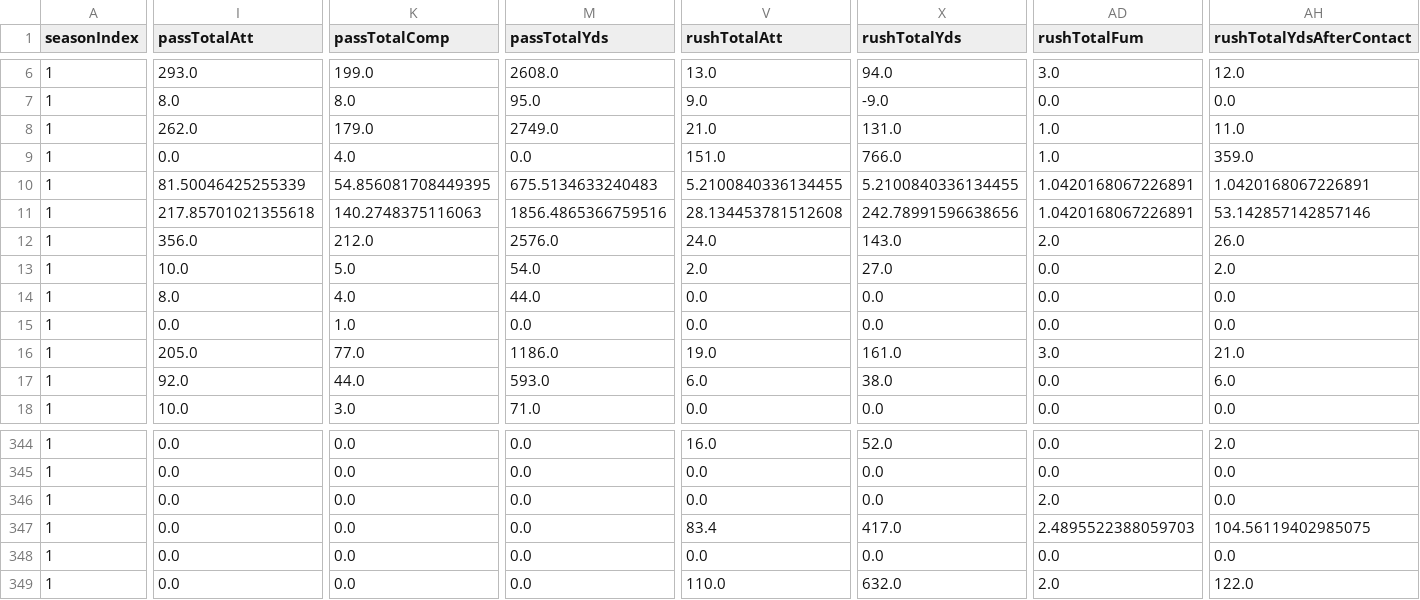
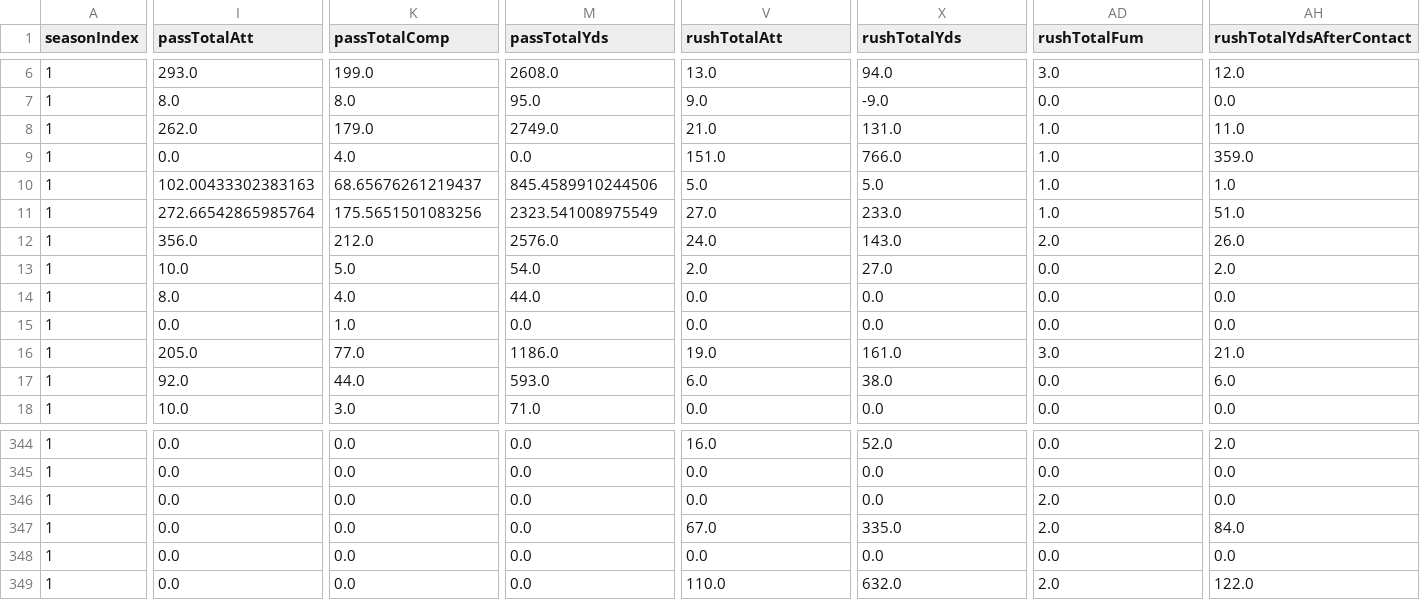
Before and after one commit to lespauI/mega_league, a CSV file: output/player_team_stints.csv, drawn as a sheet; only a part is shown, gaps mark what is left out; the diff covers the shown part only; the diff names each change by its address in the sheet, - before the commit and + after, or states it on an @@ line.

Commit message:
data update

```diff
--- a/output/player_team_stints.csv
+++ b/output/player_team_stints.csv
-I10 (passTotalAtt): 81.50046425255339
+I10 (passTotalAtt): 102.00433302383163
-K10 (passTotalComp): 54.856081708449395
+K10 (passTotalComp): 68.65676261219437
-M10 (passTotalYds): 675.5134633240483
+M10 (passTotalYds): 845.4589910244506
-V10 (rushTotalAtt): 5.2100840336134455
+V10 (rushTotalAtt): 5.0
-X10 (rushTotalYds): 5.2100840336134455
+X10 (rushTotalYds): 5.0
-AD10:AD11 (rushTotalFum): 1.0420168067226891
+AD10:AD11 (rushTotalFum): 1.0
-AH10 (rushTotalYdsAfterContact): 1.0420168067226891
+AH10 (rushTotalYdsAfterContact): 1.0
-I11 (passTotalAtt): 217.85701021355618
+I11 (passTotalAtt): 272.66542865985764
-K11 (passTotalComp): 140.2748375116063
+K11 (passTotalComp): 175.5651501083256
-M11 (passTotalYds): 1856.4865366759516
+M11 (passTotalYds): 2323.541008975549
-V11 (rushTotalAtt): 28.134453781512608
+V11 (rushTotalAtt): 27.0
-X11 (rushTotalYds): 242.78991596638656
+X11 (rushTotalYds): 233.0
-AH11 (rushTotalYdsAfterContact): 53.142857142857146
+AH11 (rushTotalYdsAfterContact): 51.0
-V347 (rushTotalAtt): 83.4
+V347 (rushTotalAtt): 67.0
-X347 (rushTotalYds): 417.0
+X347 (rushTotalYds): 335.0
-AD347 (rushTotalFum): 2.4895522388059703
+AD347 (rushTotalFum): 2.0
-AH347 (rushTotalYdsAfterContact): 104.56119402985075
+AH347 (rushTotalYdsAfterContact): 84.0
```
Also changed, not shown: 59 edited cells elsewhere in this file, output/ranked_sos_by_conference.csv, output/team_aggregated_stats.csv, 11 other files.
